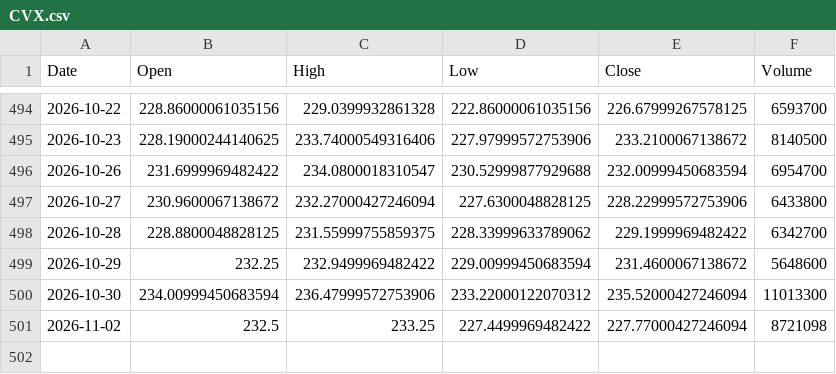
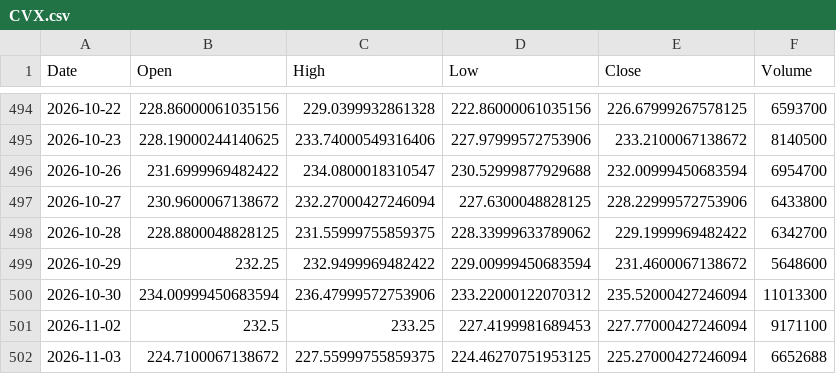
Before and after one commit to omogollon2222/empanadictos, a CSV file: .claude/skills/trading-tracker/datos/CVX.csv, drawn as a sheet; only a part is shown, gaps mark what is left out.

```diff
--- a/.claude/skills/trading-tracker/datos/CVX.csv
+++ b/.claude/skills/trading-tracker/datos/CVX.csv
@@ -500,2 +500,3 @@ Date,Open,High,Low,Close,Volume
 2026-10-30,234.00999450683594,236.47999572753906,233.22000122070312,235.52000427246094,11013300
-2026-11-02,232.5,233.25,227.4499969482422,227.77000427246094,8721098
+2026-11-02,232.5,233.25,227.4199981689453,227.77000427246094,9171100
+2026-11-03,224.7100067138672,227.55999755859375,224.46270751953125,225.27000427246094,6652688
```
Also changed, not shown: .claude/skills/trading-tracker/datos/BAC.csv, .claude/skills/trading-tracker/datos/CARR.csv, 14 other files.
